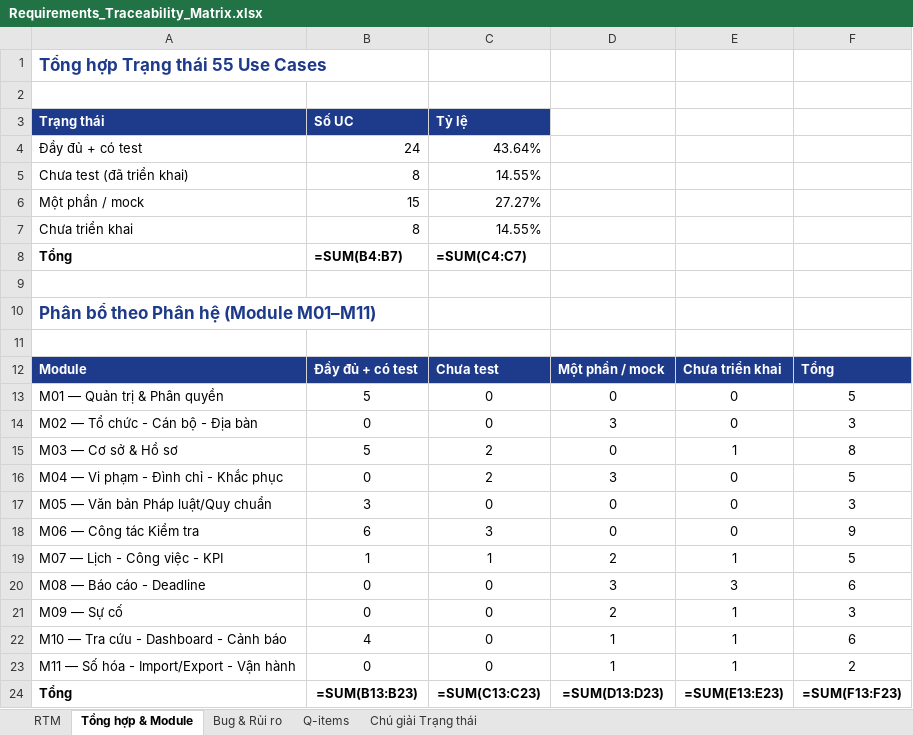
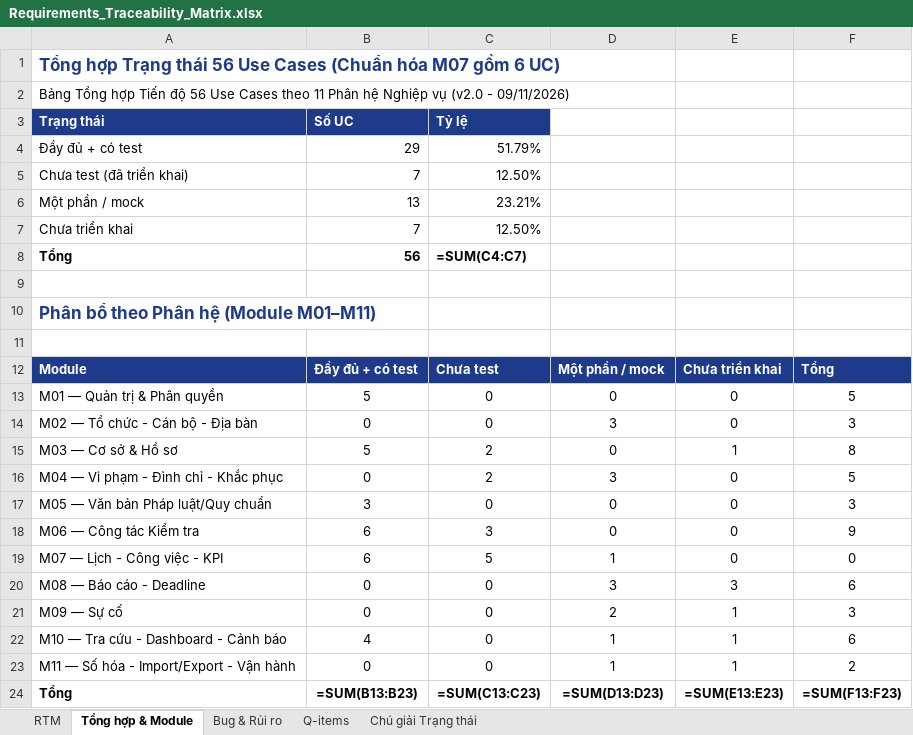
Before and after one commit to HuyH2/PCCC, an Excel workbook: Requirements_Traceability_Matrix.xlsx, sheet Tổng hợp & Module, drawn as a sheet; values as stored, in another font and other column widths than the file's, no borders; formulas without a stored value are shown as written; the diff names each change by its address in the sheet, - before the commit and + after, or states it on an @@ line.

Commit message:
docs(qa): hoan thien va chuan hoa ho so kiem thu M07 & QA/UAT toan he thong v2.0
- Chuan hoa 59 Test Cases M07: 51 PASS, 8 NOT RUN, 0 FAIL (chuyen 7 TC chua chay sang NOT RUN)
- Cap nhat RTM v2.0 (56 UCs): 28 Day du + co test, 8 Chua test du (bao gom UC-WRK-05), 13 Mock, 7 Chua trien khai
- Bo sung m07-e2e.test.js voi cac assertions kiem soat xung dot dong thoi 409 (NO_CHANGE, TASK_CLOSED, EXPLANATION_CLOSED)
- Dong bo du lieu giua Markdown va 2 file Excel (Requirements_Traceability_Matrix.xlsx, Test_Plan_Test_Cases_PCCC.xlsx)
- Bo sung bang chung thuc thi: final_pnpm_test_run.log (168/168 PASS, 22.5s), typecheck.log, lint.log, check.log
- Dong goi tron ven thu muc ban giao Ho_So_Kiem_Thu_M07_QA_UAT/ kem INDEX.md manifest

```diff
--- a/Requirements_Traceability_Matrix.xlsx (sheet Tổng hợp & Module)
+++ b/Requirements_Traceability_Matrix.xlsx (sheet Tổng hợp & Module)
-A1: Tổng hợp Trạng thái 55 Use Cases
+A1: Tổng hợp Trạng thái 56 Use Cases (Chuẩn hóa M07 gồm 6 UC)
-A2: (empty)
+A2: Bảng Tổng hợp Tiến độ 56 Use Cases theo 11 Phân hệ Nghiệp vụ (v2.0 - 09/11/2026)
-B4: 24
+B4: 29
-C4: 43.64%
+C4: 51.79%
-B5: 8
+B5: 7
-C5: 14.55%
+C5: 12.50%
-B6: 15
+B6: 13
-C6: 27.27%
+C6: 23.21%
-B7: 8
+B7: 7
-C7: 14.55%
+C7: 12.50%
-B8: =SUM(B4:B7)
+B8: 56
-B19: 1
+B19: 6
-C19: 1
+C19: 5
-D19: 2
+D19: 1
-E19: 1
+E19: 0
-F19: 5
+F19: 0
```
Also changed, not shown: sheet RTM, sheet Bug & Rủi ro, sheet Chú giải Trạng thái, Test_Plan_Test_Cases_PCCC.xlsx, 36 other files.
